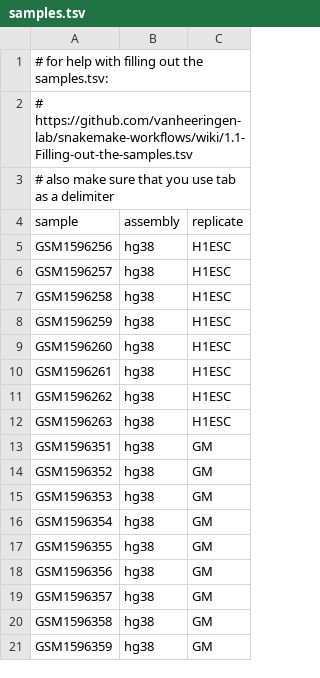
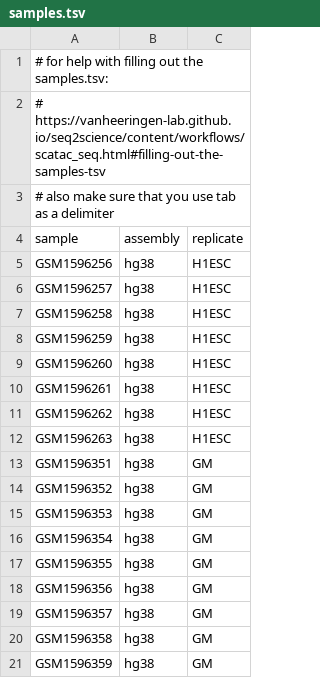
Before and after one commit to vanheeringen-lab/seq2science, a TSV file: seq2science/workflows/scatac_seq/samples.tsv, drawn as a sheet.

```diff
--- a/seq2science/workflows/scatac_seq/samples.tsv
+++ b/seq2science/workflows/scatac_seq/samples.tsv
@@ -1,3 +1,3 @@
 # for help with filling out the samples.tsv:
-# https://github.com/vanheeringen-lab/snakemake-workflows/wiki/1.1-Filling-out-the-samples.tsv
+# https://vanheeringen-lab.github.io/seq2science/content/workflows/scatac_seq.html#filling-out-the-samples-tsv
 # also make sure that you use tab as a delimiter
```
Also changed, not shown: seq2science/workflows/alignment/samples.tsv, seq2science/workflows/atac_seq/samples.tsv, 46 other files.
